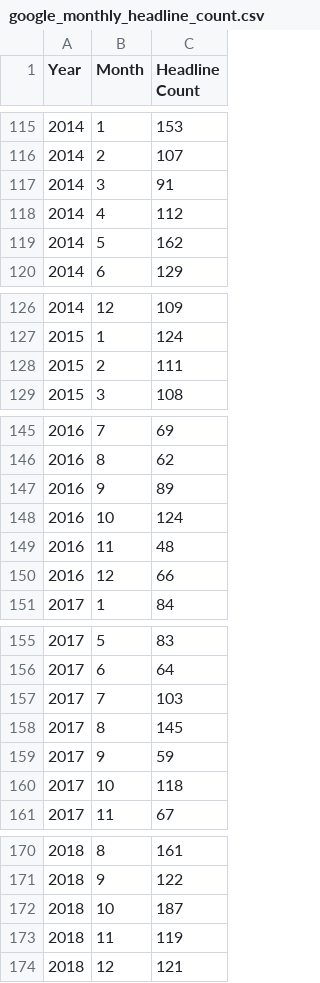
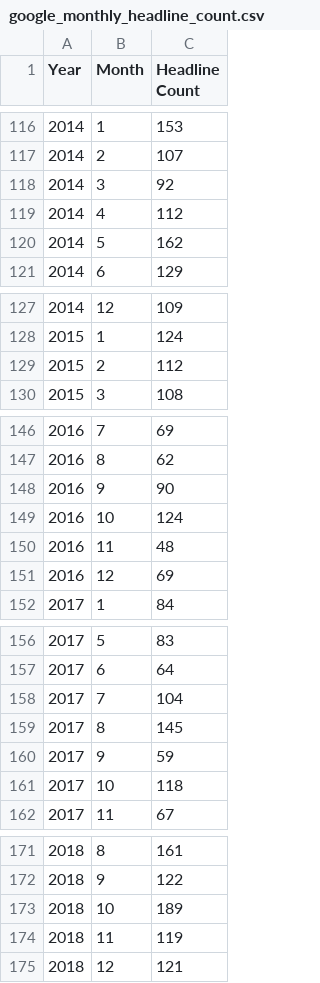
Before and after one commit to Matt-J-Dong/APDS-Project, a CSV file: testing/google_monthly_headline_count.csv, drawn as a sheet; only a part is shown, gaps mark what is left out; the diff covers the shown part only.

```diff
--- a/testing/google_monthly_headline_count.csv
+++ b/testing/google_monthly_headline_count.csv
@@ -116,3 +117,3 @@ Year,Month,Headline Count
 2014,2,107
-2014,3,91
+2014,3,92
 2014,4,112
@@ -127,3 +128,3 @@ Year,Month,Headline Count
 2015,1,124
-2015,2,111
+2015,2,112
 2015,3,108
@@ -146,6 +147,6 @@ Year,Month,Headline Count
 2016,8,62
-2016,9,89
+2016,9,90
 2016,10,124
 2016,11,48
-2016,12,66
+2016,12,69
 2017,1,84
@@ -156,3 +157,3 @@ Year,Month,Headline Count
 2017,6,64
-2017,7,103
+2017,7,104
 2017,8,145
@@ -171,3 +172,3 @@ Year,Month,Headline Count
 2018,9,122
-2018,10,187
+2018,10,189
 2018,11,119
```
Also changed, not shown: 2 added rows and 32 edited cells elsewhere in this file, testing/samsung_missing_dates.csv, testing/samsung_monthly_headline_count.csv, 37 other files.
